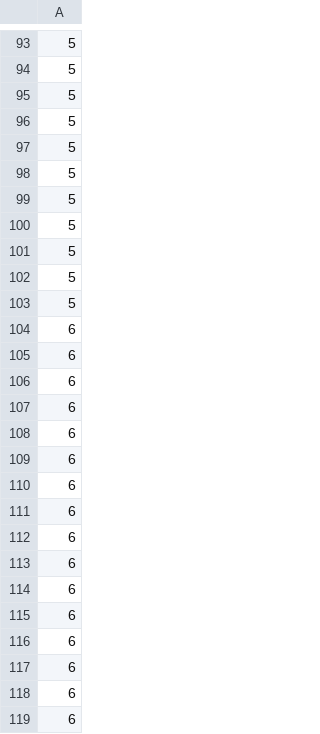
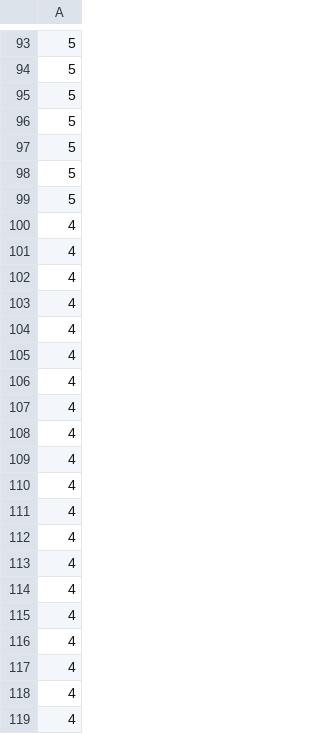
Before and after one commit to luke-bk/mtree, a CSV file: results/mtree_seed_5_pop_200_gen_225_cxp_0.9_domincfac_0.1_domdecfac_0.1_mutincfac_0.5_mutdecfac_0.4/populations.csv, drawn as a sheet; only a part is shown, gaps mark what is left out; the shorter side is filled out with more unchanged rows; the diff covers the shown part only.

```diff
--- a/results/mtree_seed_5_pop_200_gen_225_cxp_0.9_domincfac_0.1_domdecfac_0.1_mutincfac_0.5_mutdecfac_0.4/populations.csv
+++ b/results/mtree_seed_5_pop_200_gen_225_cxp_0.9_domincfac_0.1_domdecfac_0.1_mutincfac_0.5_mutdecfac_0.4/populations.csv
@@ -99,4 +99,21 @@
 5
-5
-5
-5
+4
+4
+4
+4
+4
+4
+4
+4
+4
+4
+4
+4
+4
+4
+4
+4
+4
+4
+4
+4
```
Also changed, not shown: 20 added rows, 37 removed rows and 43 edited cells elsewhere in this file, 22 other files.
